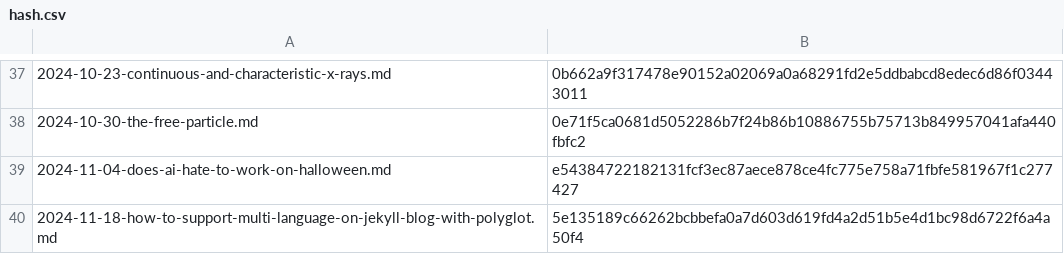
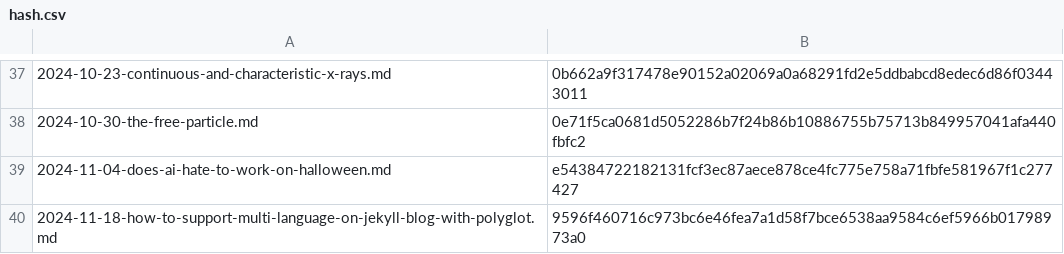
Before and after one commit to yunseo-kim/yunseo-kim.github.io, a CSV file: tools/hash.csv, drawn as a sheet; only a part is shown, gaps mark what is left out.

```diff
--- a/tools/hash.csv
+++ b/tools/hash.csv
@@ -39,2 +39,2 @@
 2024-11-04-does-ai-hate-to-work-on-halloween.md,e54384722182131fcf3ec87aece878ce4fc775e758a71fbfe581967f1c277427
-2024-11-18-how-to-support-multi-language-on-jekyll-blog-with-polyglot.md,5e135189c66262bcbbefa0a7d603d619fd4a2d51b5e4d1bc98d6722f6a4a50f4
+2024-11-18-how-to-support-multi-language-on-jekyll-blog-with-polyglot.md,9596f460716c973bc6e46fea7a1d58f7bce6538aa9584c6ef5966b01798973a0
```
Also changed, not shown: 7 other files.
